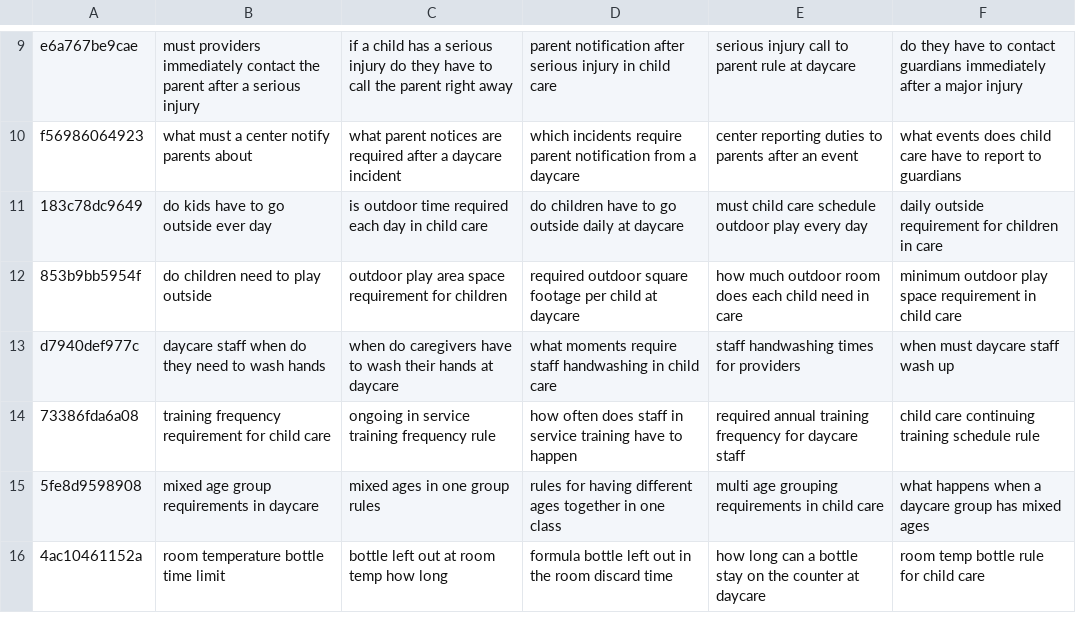
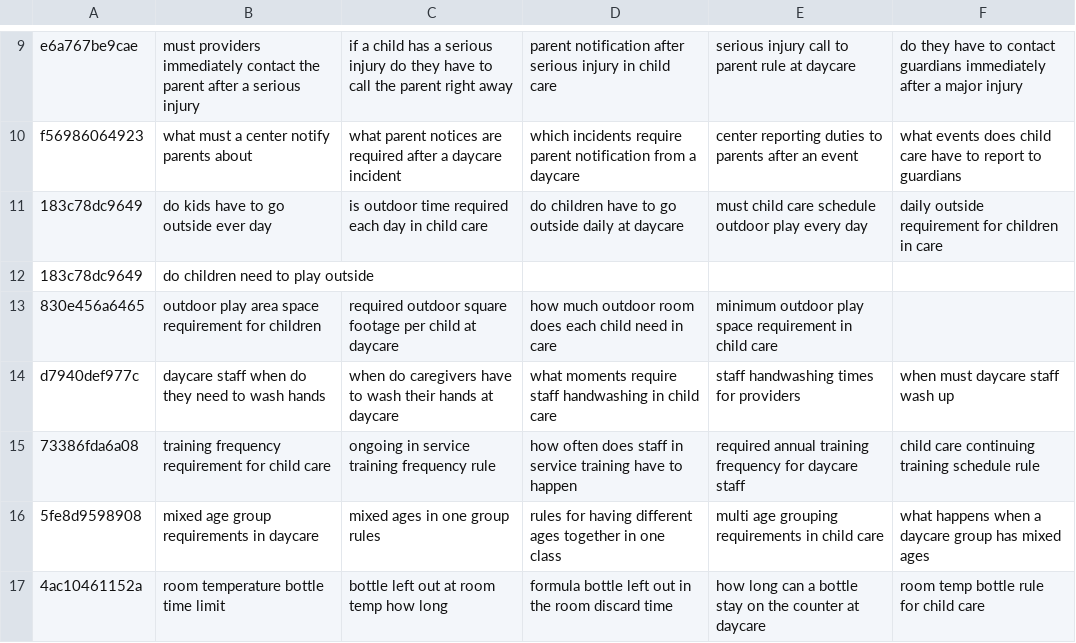
Before and after one commit to ErikBahena/WAC-Search, a TSV file: ml/manual/in_scope_targeted_v7.tsv, drawn as a sheet; only a part is shown, gaps mark what is left out.

```diff
--- a/ml/manual/in_scope_targeted_v7.tsv
+++ b/ml/manual/in_scope_targeted_v7.tsv
@@ -11,3 +11,4 @@ f56986064923	what must a center notify parents about	what parent notices are req
 183c78dc9649	do kids have to go outside ever day	is outdoor time required each day in child care	do children have to go outside daily at daycare	must child care schedule outdoor play every day	daily outside requirement for children in care
-853b9bb5954f	do children need to play outside	outdoor play area space requirement for children	required outdoor square footage per child at daycare	how much outdoor room does each child need in care	minimum outdoor play space requirement in child care
+183c78dc9649	do children need to play outside
+830e456a6465	outdoor play area space requirement for children	required outdoor square footage per child at daycare	how much outdoor room does each child need in care	minimum outdoor play space requirement in child care
 d7940def977c	daycare staff when do they need to wash hands	when do caregivers have to wash their hands at daycare	what moments require staff handwashing in child care	staff handwashing times for providers	when must daycare staff wash up
```
Also changed, not shown: ml/manual/in_scope.tsv, ml/manual/in_scope_extra.tsv, 23 other files.
